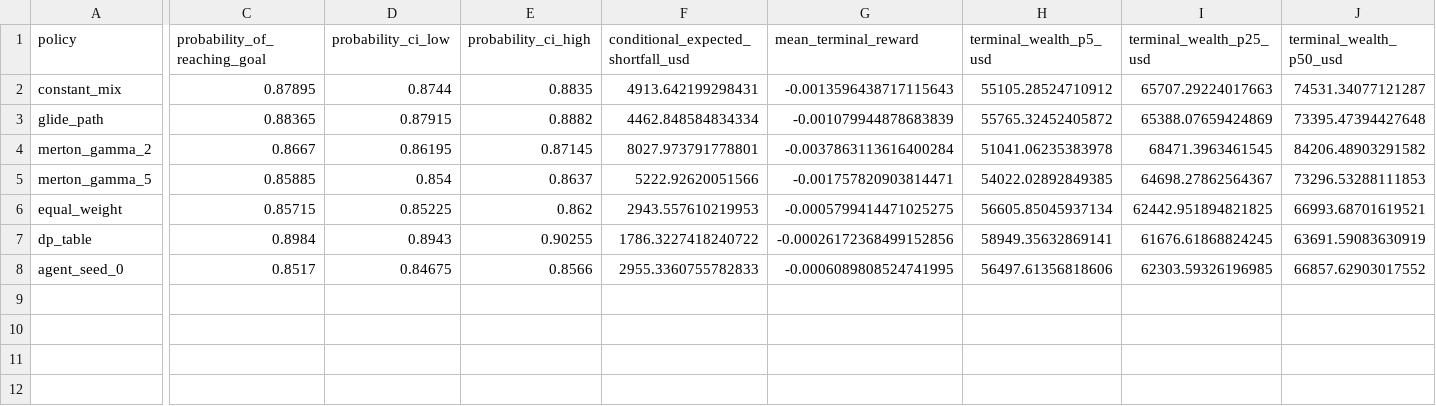
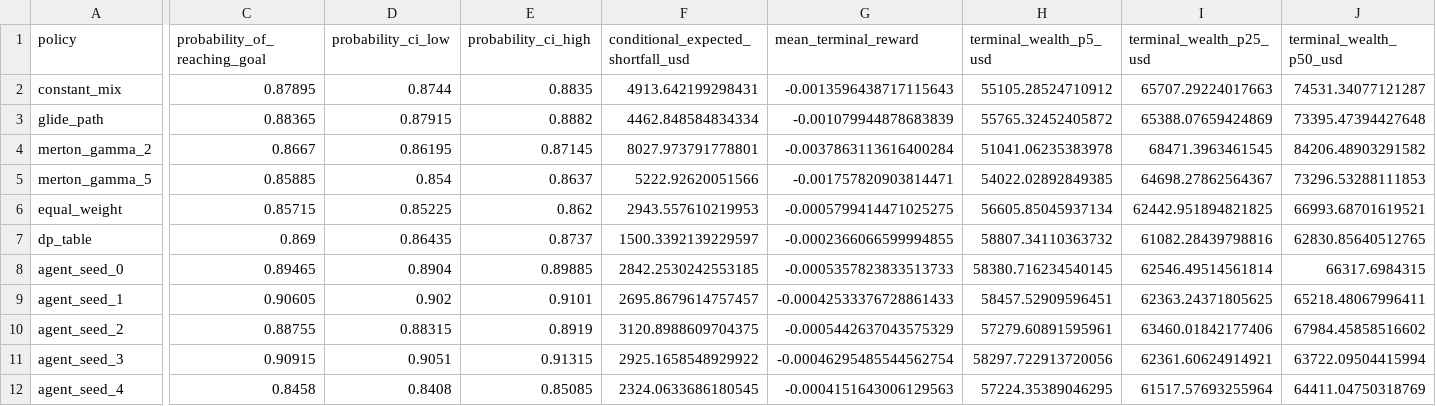
Before and after one commit to AlejandroPqLz/rl-portfolio-optimization, a CSV file: results/all_A_gbm_0bp.csv, drawn as a sheet; only a part is shown, gaps mark what is left out; rows hold the shown columns only; the diff covers the shown part only; the diff names each change by its address in the sheet, - before the commit and + after, or states it on an @@ line.

```diff
--- a/results/all_A_gbm_0bp.csv
+++ b/results/all_A_gbm_0bp.csv
-C7 (probability_of_reaching_goal): 0.8984
+C7 (probability_of_reaching_goal): 0.869
-D7 (probability_ci_low): 0.8943
+D7 (probability_ci_low): 0.86435
-E7 (probability_ci_high): 0.90255
+E7 (probability_ci_high): 0.8737
-F7: 1786.3227418240722
+F7: 1500.3392139229597
-G7 (mean_terminal_reward): -0.00026172368499152856
+G7 (mean_terminal_reward): -0.0002366066599994855
-H7 (terminal_wealth_p5_usd): 58949.35632869141
+H7 (terminal_wealth_p5_usd): 58807.34110363732
-I7 (terminal_wealth_p25_usd): 61676.61868824245
+I7 (terminal_wealth_p25_usd): 61082.28439798816
-J7 (terminal_wealth_p50_usd): 63691.59083630919
+J7 (terminal_wealth_p50_usd): 62830.85640512765
-C8 (probability_of_reaching_goal): 0.8517
+C8 (probability_of_reaching_goal): 0.89465
-D8 (probability_ci_low): 0.84675
+D8 (probability_ci_low): 0.8904
-E8 (probability_ci_high): 0.8566
+E8 (probability_ci_high): 0.89885
-F8: 2955.3360755782833
+F8: 2842.2530242553185
-G8 (mean_terminal_reward): -0.0006089808524741995
+G8 (mean_terminal_reward): -0.0005357823833513733
-H8 (terminal_wealth_p5_usd): 56497.61356818606
+H8 (terminal_wealth_p5_usd): 58380.716234540145
-I8 (terminal_wealth_p25_usd): 62303.59326196985
+I8 (terminal_wealth_p25_usd): 62546.49514561814
-J8 (terminal_wealth_p50_usd): 66857.62903017552
+J8 (terminal_wealth_p50_usd): 66317.6984315
+row 9: agent_seed_1 | 0.90605 | 0.902 | 0.9101 | 2695.8679614757457 | -0.00042533376728861433 | 58457.52909596451 | 62363.24371805625 | 65218.48067996411
+row 10: agent_seed_2 | 0.88755 | 0.88315 | 0.8919 | 3120.8988609704375 | -0.0005442637043575329 | 57279.60891595961 | 63460.01842177406 | 67984.45858516602
+row 11: agent_seed_3 | 0.90915 | 0.9051 | 0.91315 | 2925.1658548929922 | -0.00046295485544562754 | 58297.722913720056 | 62361.60624914921 | 63722.09504415994
+row 12: agent_seed_4 | 0.8458 | 0.8408 | 0.85085 | 2324.0633686180545 | -0.0004151643006129563 | 57224.35389046295 | 61517.57693255964 | 64411.04750318769
```
Also changed, not shown: 6 edited cells elsewhere in this file, 5 other files.
